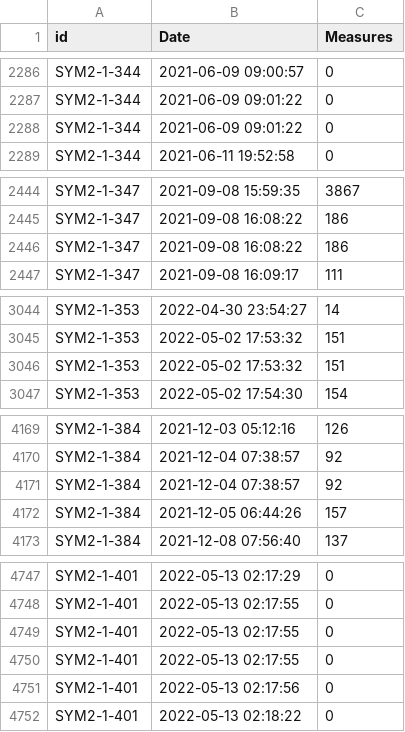
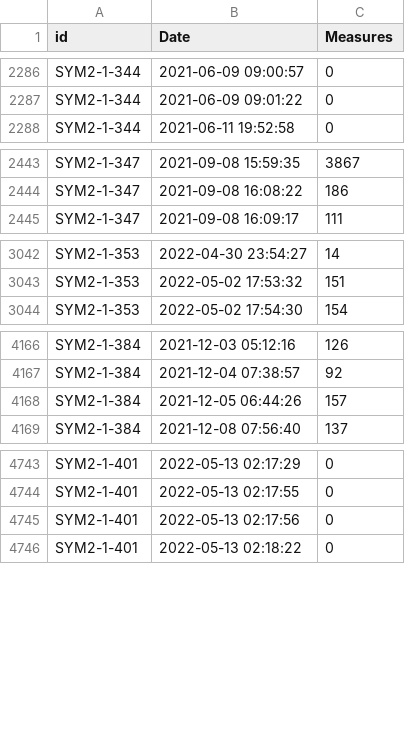
Before and after one commit to Nakshjainsonigara/Impending_Panic_Attack, a CSV file: data_processed/daily_lifelog/illuminance.csv, drawn as a sheet; only a part is shown, gaps mark what is left out; the diff covers the shown part only; the diff names each change by its address in the sheet, - before the commit and + after, or states it on an @@ line.

Commit message:
Processed files for caffeine, diary,emotion_diary, drinking, illuminance, workout lifestyle files.

```diff
--- a/data_processed/daily_lifelog/illuminance.csv
+++ b/data_processed/daily_lifelog/illuminance.csv
-row 2288: SYM2-1-344 | 2021-06-09 09:01:22 | 0
-row 2446: SYM2-1-347 | 2021-09-08 16:08:22 | 186
-row 3046: SYM2-1-353 | 2022-05-02 17:53:32 | 151
-row 4171: SYM2-1-384 | 2021-12-04 07:38:57 | 92
-row 4749: SYM2-1-401 | 2022-05-13 02:17:55 | 0
-row 4750: SYM2-1-401 | 2022-05-13 02:17:55 | 0
```
Also changed, not shown: 1 removed row elsewhere in this file, data_processed/daily_lifelog/drinking.csv, 1 other file.
